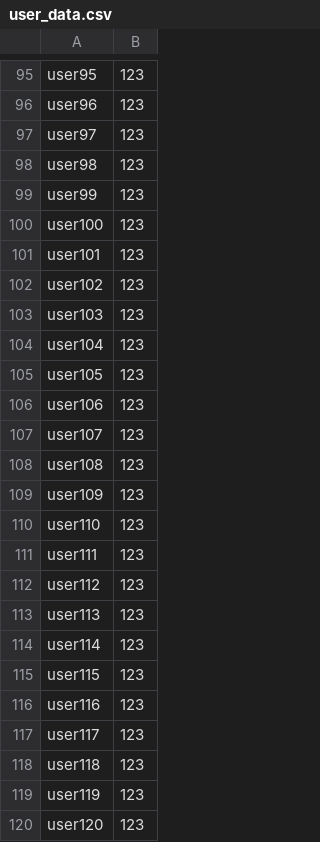
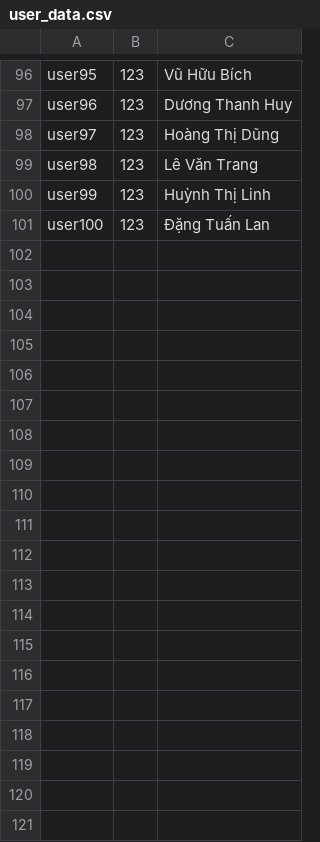
Before and after one commit to TTBQuang/Novel-Reader, a CSV file: crawler/user_data.csv, drawn as a sheet; only a part is shown, gaps mark what is left out; removed rows and columns are numbered as before the commit, all else as after; the diff covers the shown part only; the diff names each change by its address in the sheet, - before the commit and + after, or states it on an @@ line.

```diff
--- a/crawler/user_data.csv
+++ b/crawler/user_data.csv
+column C, rows 96-101: Vũ Hữu Bích | Dương Thanh Huy | Hoàng Thị Dũng | Lê Văn Trang | Huỳnh Thị Linh | Đặng Tuấn Lan
-row 101: user101 | 123
-row 102: user102 | 123
-row 103: user103 | 123
-row 104: user104 | 123
-row 105: user105 | 123
-row 106: user106 | 123
-row 107: user107 | 123
-row 108: user108 | 123
-row 109: user109 | 123
-row 110: user110 | 123
-row 111: user111 | 123
-row 112: user112 | 123
-row 113: user113 | 123
-row 114: user114 | 123
-row 115: user115 | 123
-row 116: user116 | 123
-row 117: user117 | 123
-row 118: user118 | 123
-row 119: user119 | 123
-row 120: user120 | 123
```
Also changed, not shown: 1 added row and 30 removed rows elsewhere in this file, 11 other files.
